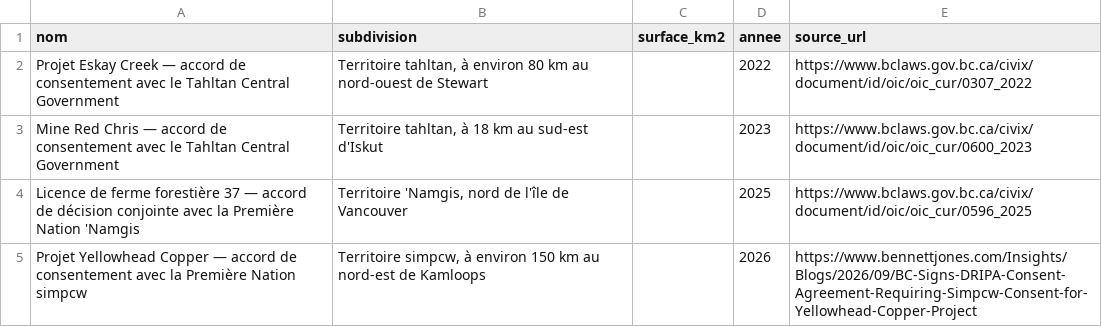
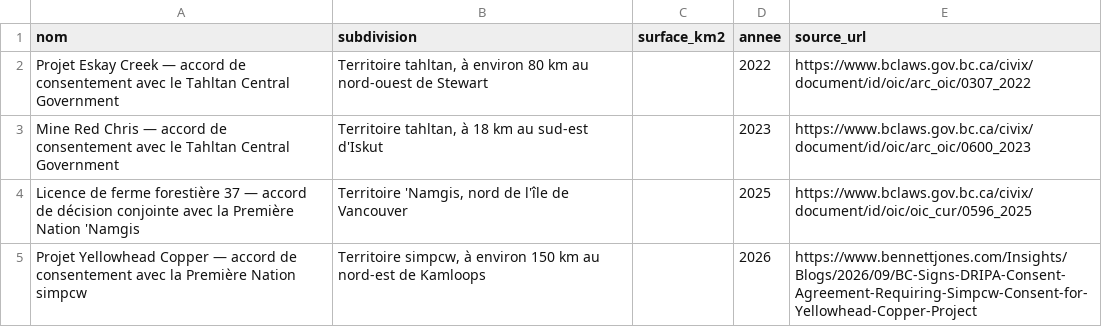
Before and after one commit to CedricMabilotte/communautes-actitude-org, a CSV file: data/tables/accords-decision-dripa-colombie-britannique.csv, drawn as a sheet.

```diff
--- a/data/tables/accords-decision-dripa-colombie-britannique.csv
+++ b/data/tables/accords-decision-dripa-colombie-britannique.csv
@@ -1,4 +1,4 @@
 nom,subdivision,surface_km2,annee,source_url
-"Projet Eskay Creek — accord de consentement avec le Tahltan Central Government","Territoire tahltan, à environ 80 km au nord-ouest de Stewart",,2022,https://www.bclaws.gov.bc.ca/civix/document/id/oic/oic_cur/0307_2022
-"Mine Red Chris — accord de consentement avec le Tahltan Central Government","Territoire tahltan, à 18 km au sud-est d'Iskut",,2023,https://www.bclaws.gov.bc.ca/civix/document/id/oic/oic_cur/0600_2023
+"Projet Eskay Creek — accord de consentement avec le Tahltan Central Government","Territoire tahltan, à environ 80 km au nord-ouest de Stewart",,2022,https://www.bclaws.gov.bc.ca/civix/document/id/oic/arc_oic/0307_2022
+"Mine Red Chris — accord de consentement avec le Tahltan Central Government","Territoire tahltan, à 18 km au sud-est d'Iskut",,2023,https://www.bclaws.gov.bc.ca/civix/document/id/oic/arc_oic/0600_2023
 "Licence de ferme forestière 37 — accord de décision conjointe avec la Première Nation 'Namgis","Territoire 'Namgis, nord de l'île de Vancouver",,2025,https://www.bclaws.gov.bc.ca/civix/document/id/oic/oic_cur/0596_2025
```
Also changed, not shown: data/tables/aires-protegees-communautaires-cambodge.csv, data/tables/fiducie-terres-aborigenes-australie-occidentale.csv, 53 other files.
